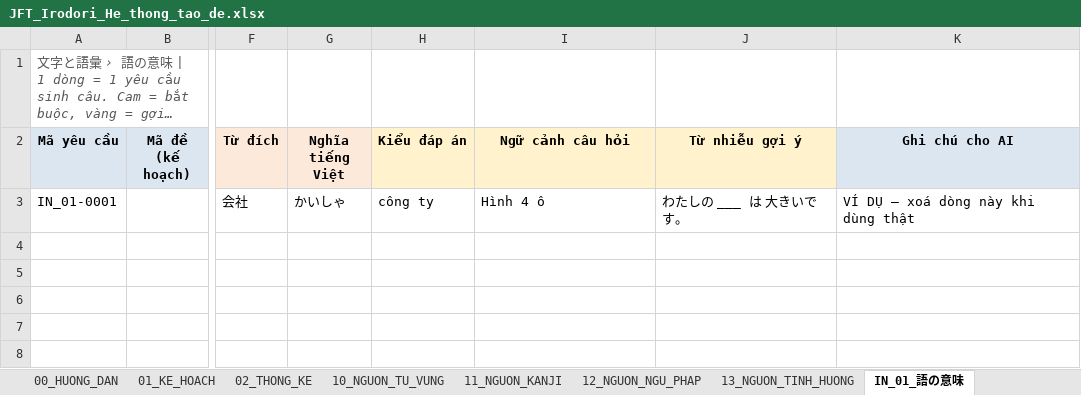
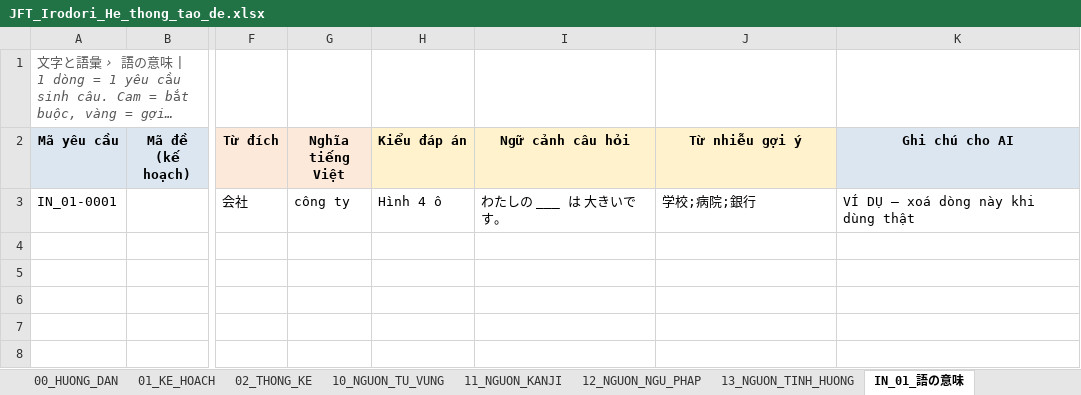
Before and after one commit to minhthuyk46/minhthuyk46, an Excel workbook: templates/JFT_Irodori_He_thong_tao_de.xlsx, sheet IN_01_語の意味, drawn as a sheet; only a part is shown, gaps mark what is left out; long unchanged cells end in …; values as stored, in another font and other column widths than the file's, no borders; the diff names each change by its address in the sheet, - before the commit and + after, or states it on an @@ line.

```diff
--- a/templates/JFT_Irodori_He_thong_tao_de.xlsx (sheet IN_01_語の意味)
+++ b/templates/JFT_Irodori_He_thong_tao_de.xlsx (sheet IN_01_語の意味)
-G3 (Nghĩa tiếng Việt): かいしゃ
+G3 (Nghĩa tiếng Việt): công ty
-H3 (Kiểu đáp án): công ty
+H3 (Kiểu đáp án): Hình 4 ô
-I3 (Ngữ cảnh câu hỏi): Hình 4 ô
+I3 (Ngữ cảnh câu hỏi): わたしの ___ は 大きいです。
-J3 (Từ nhiễu gợi ý): わたしの ___ は 大きいです。
+J3 (Từ nhiễu gợi ý): 学校;病院;銀行
```
Also changed, not shown: 2 other files.
